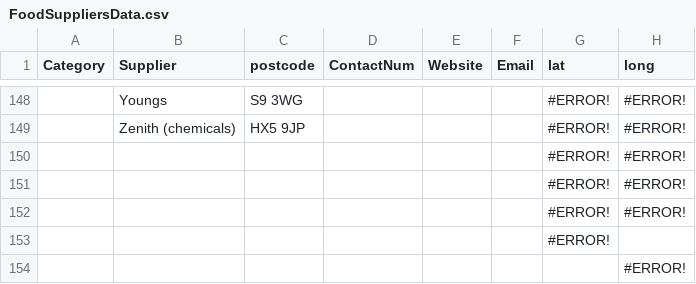
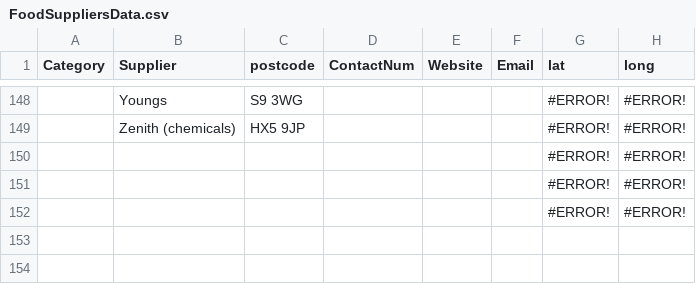
Before and after one commit to NiddCN/FoodSuppliers, a CSV file: Data/FoodSuppliersData.csv, drawn as a sheet; only a part is shown, gaps mark what is left out; the diff covers the shown part only; the diff names each change by its address in the sheet, - before the commit and + after, or states it on an @@ line.

Commit message:
Automated update of CSV

```diff
--- a/Data/FoodSuppliersData.csv
+++ b/Data/FoodSuppliersData.csv
-row 153:  |  |  |  |  |  | #ERROR!
-row 154:  |  |  |  |  |  |  | #ERROR!
```
Also changed, not shown: 31 edited cells elsewhere in this file.
